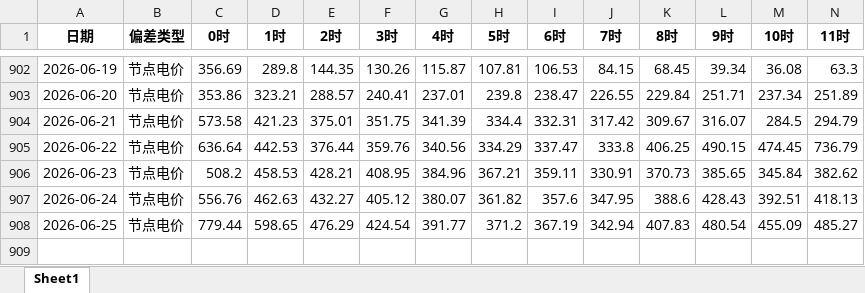
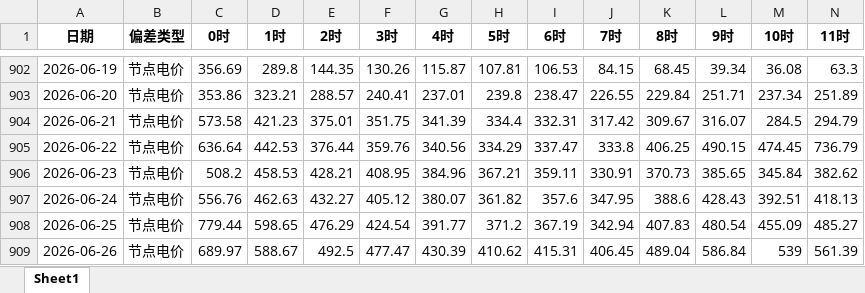
Before and after one commit to K464k88dn5-sudo/power_market_dashboard, an Excel workbook: 日前节点电价.xlsx, sheet Sheet1, drawn as a sheet; only a part is shown, gaps mark what is left out; values as stored, in another font and other column widths than the file's, no borders; rows hold the shown columns only; the diff names each change by its address in the sheet, - before the commit and + after, or states it on an @@ line.

Commit message:
data: 2026-06-26 更新电价+检修数据

```diff
--- a/日前节点电价.xlsx (sheet Sheet1)
+++ b/日前节点电价.xlsx (sheet Sheet1)
+row 909: 2026-06-26 | 节点电价 | 689.97 | 588.67 | 492.5 | 477.47 | 430.39 | 410.62 | 415.31 | 406.45 | 489.04 | 586.84 | 539 | 561.39
```
Also changed, not shown: 广东日前电价预测.xlsx, 1 other file.
